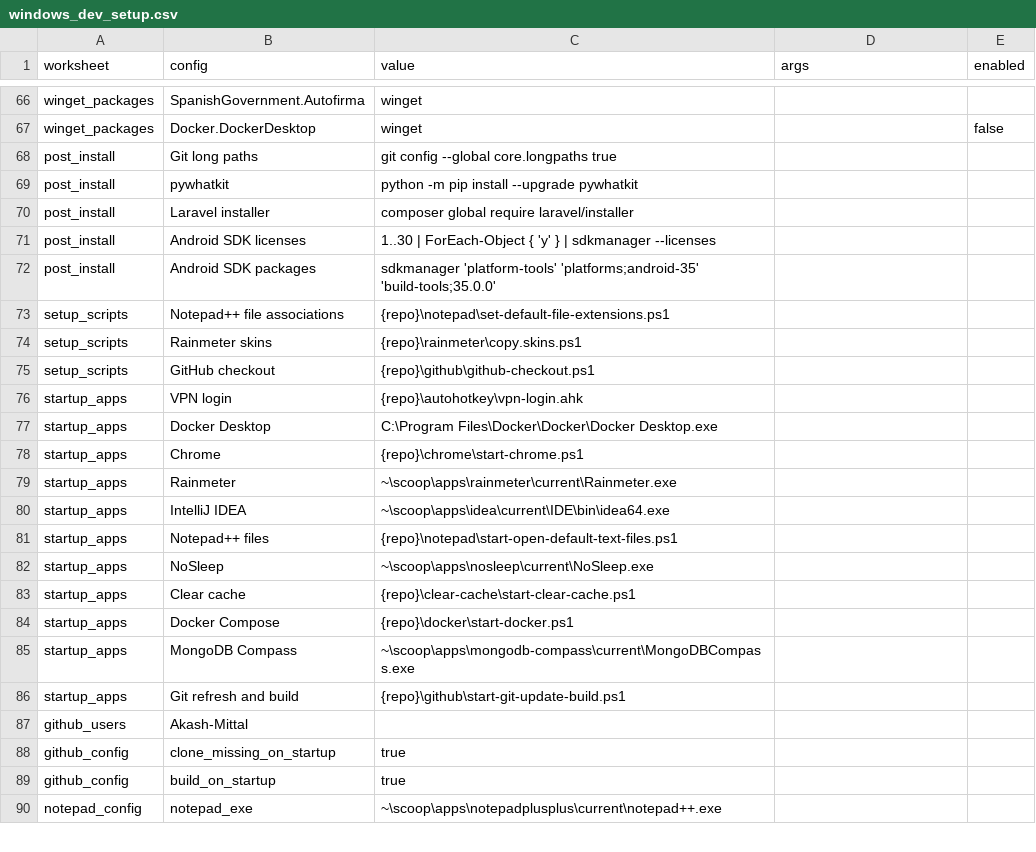
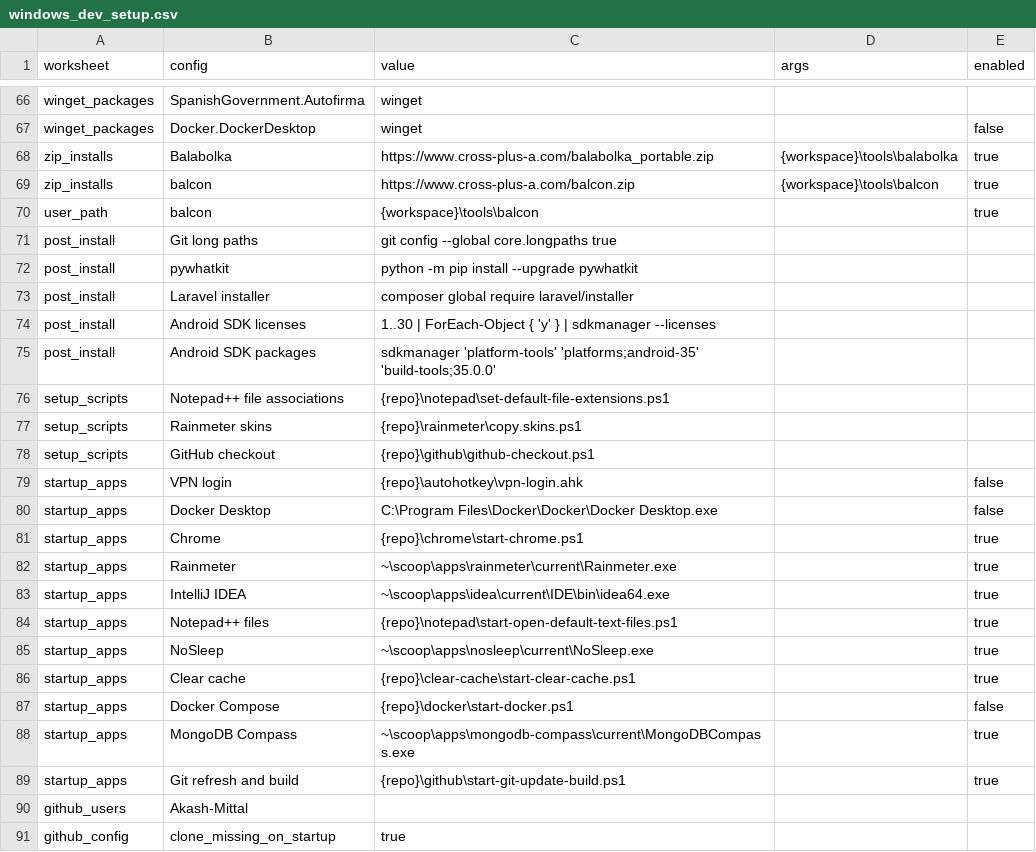
Before and after one commit to Akash-Mittal/windows-dev-setup-scoop, a CSV file: windows_dev_setup.csv, drawn as a sheet; only a part is shown, gaps mark what is left out; the shorter side is filled out with more unchanged rows.

Commit message:
added balabolka

```diff
--- a/windows_dev_setup.csv
+++ b/windows_dev_setup.csv
@@ -67,2 +67,5 @@ winget_packages,SpanishGovernment.Autofirma,winget,,
 winget_packages,Docker.DockerDesktop,winget,,false
+zip_installs,Balabolka,https://www.cross-plus-a.com/balabolka_portable.zip,{workspace}\tools\balabolka,true
+zip_installs,balcon,https://www.cross-plus-a.com/balcon.zip,{workspace}\tools\balcon,true
+user_path,balcon,{workspace}\tools\balcon,,true
 post_install,Git long paths,git config --global core.longpaths true,,
@@ -75,13 +78,13 @@ setup_scripts,Rainmeter skins,{repo}\rainmeter\copy.skins.ps1,,
 setup_scripts,GitHub checkout,{repo}\github\github-checkout.ps1,,
-startup_apps,VPN login,{repo}\autohotkey\vpn-login.ahk,,
-startup_apps,Docker Desktop,C:\Program Files\Docker\Docker\Docker Desktop.exe,,
-startup_apps,Chrome,{repo}\chrome\start-chrome.ps1,,
-startup_apps,Rainmeter,~\scoop\apps\rainmeter\current\Rainmeter.exe,,
-startup_apps,IntelliJ IDEA,~\scoop\apps\idea\current\IDE\bin\idea64.exe,,
-startup_apps,Notepad++ files,{repo}\notepad\start-open-default-text-files.ps1,,
-startup_apps,NoSleep,~\scoop\apps\nosleep\current\NoSleep.exe,,
-startup_apps,Clear cache,{repo}\clear-cache\start-clear-cache.ps1,,
-startup_apps,Docker Compose,{repo}\docker\start-docker.ps1,,
-startup_apps,MongoDB Compass,~\scoop\apps\mongodb-compass\current\MongoDBCompass.exe,,
-startup_apps,Git refresh and build,{repo}\github\start-git-update-build.ps1,,
+startup_apps,VPN login,{repo}\autohotkey\vpn-login.ahk,,false
+startup_apps,Docker Desktop,C:\Program Files\Docker\Docker\Docker Desktop.exe,,false
+startup_apps,Chrome,{repo}\chrome\start-chrome.ps1,,true
+startup_apps,Rainmeter,~\scoop\apps\rainmeter\current\Rainmeter.exe,,true
+startup_apps,IntelliJ IDEA,~\scoop\apps\idea\current\IDE\bin\idea64.exe,,true
+startup_apps,Notepad++ files,{repo}\notepad\start-open-default-text-files.ps1,,true
+startup_apps,NoSleep,~\scoop\apps\nosleep\current\NoSleep.exe,,true
+startup_apps,Clear cache,{repo}\clear-cache\start-clear-cache.ps1,,true
+startup_apps,Docker Compose,{repo}\docker\start-docker.ps1,,false
+startup_apps,MongoDB Compass,~\scoop\apps\mongodb-compass\current\MongoDBCompass.exe,,true
+startup_apps,Git refresh and build,{repo}\github\start-git-update-build.ps1,,true
 github_users,Akash-Mittal,,,
```
Also changed, not shown: 2 other files.
